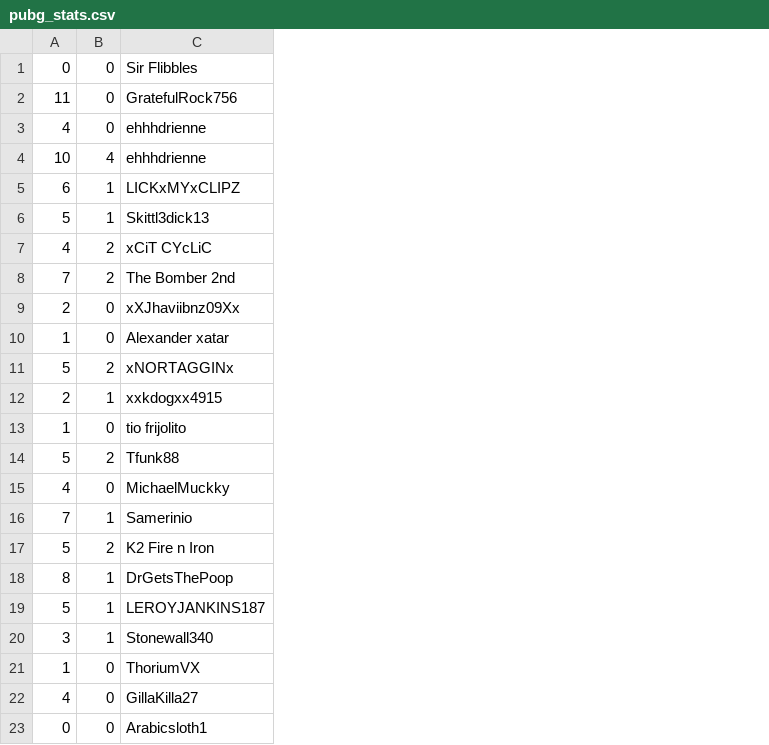
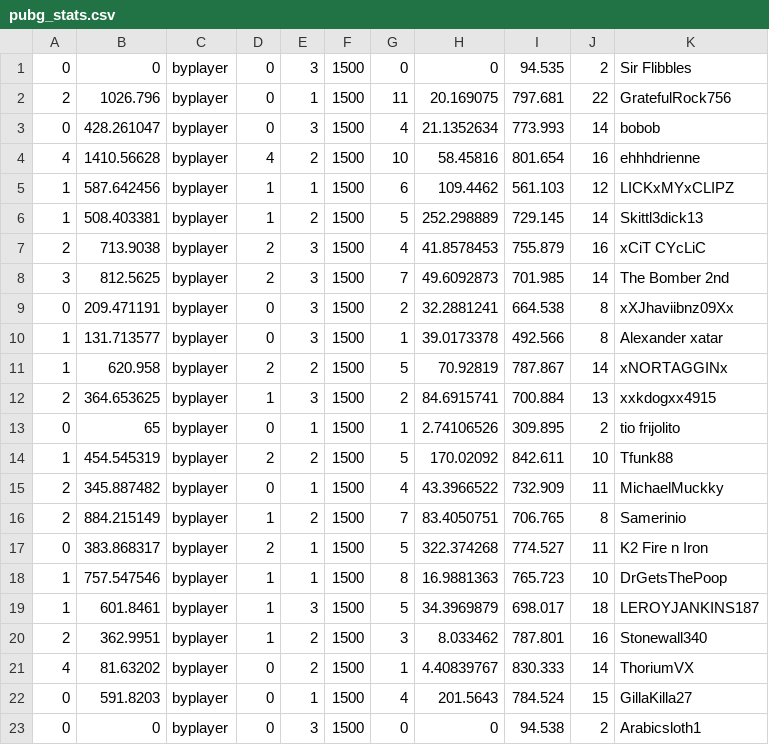
Before and after one commit to adriennekarnoski/PUBG, a CSV file: src/pubg_stats.csv, drawn as a sheet; removed rows and columns are numbered as before the commit, all else as after; the diff names each change by its address in the sheet, - before the commit and + after, or states it on an @@ line.

```diff
--- a/src/pubg_stats.csv
+++ b/src/pubg_stats.csv
+column B, rows 1-2: 0 | 1026.796; rows 4-23: 1410.56628 | 587.642456 | 508.403381 | 713.9038 | 812.5625 | 209.471191 | 131.713577 | 620.958 | 364.653625 | 65 | 454.545319 | 345.887482 | 884.215149 | 383.868317 | 757.547546 | 601.8461 | 362.9951 | 81.63202 | 591.8203 | 0
+column C, rows 1-2: byplayer | byplayer; rows 4-23: all byplayer
+column E, rows 1-2: 3 | 1; rows 4-23: 2 | 1 | 2 | 3 | 3 | 3 | 3 | 2 | 3 | 1 | 2 | 1 | 2 | 1 | 1 | 3 | 2 | 2 | 1 | 3
+column F, rows 1-2: 1500 | 1500; rows 4-23: all 1500
+column G, rows 1-2: 0 | 11; rows 4-23: 10 | 6 | 5 | 4 | 7 | 2 | 1 | 5 | 2 | 1 | 5 | 4 | 7 | 5 | 8 | 5 | 3 | 1 | 4 | 0
+column H, rows 1-2: 0 | 20.169075; rows 4-23: 58.45816 | 109.4462 | 252.298889 | 41.8578453 | 49.6092873 | 32.2881241 | 39.0173378 | 70.92819 | 84.6915741 | 2.74106526 | 170.02092 | 43.3966522 | 83.4050751 | 322.374268 | 16.9881363 | 34.3969879 | 8.033462 | 4.40839767 | 201.5643 | 0
+column I, rows 1-2: 94.535 | 797.681; rows 4-23: 801.654 | 561.103 | 729.145 | 755.879 | 701.985 | 664.538 | 492.566 | 787.867 | 700.884 | 309.895 | 842.611 | 732.909 | 706.765 | 774.527 | 765.723 | 698.017 | 787.801 | 830.333 | 784.524 | 94.538
+column J, rows 1-2: 2 | 22; rows 4-23: 16 | 12 | 14 | 16 | 14 | 8 | 8 | 14 | 13 | 2 | 10 | 11 | 8 | 11 | 10 | 18 | 16 | 14 | 15 | 2
-A2: 11
+A2: 2
-row 3: 4 | 0 | ehhhdrienne
+row 3: 0 | 428.261047 | byplayer | 0 | 3 | 1500 | 4 | 21.1352634 | 773.993 | 14 | bobob
-A4: 10
+A4: 4
-A5: 6
+A5: 1
-A6: 5
+A6: 1
-A7: 4
+A7: 2
-A8: 7
+A8: 3
-A9: 2
+A9: 0
-A11: 5
+A11: 1
-A13: 1
+A13: 0
-A14: 5
+A14: 1
-A15: 4
+A15: 2
-A16: 7
+A16: 2
-A17: 5
+A17: 0
-A18: 8
+A18: 1
-A19: 5
+A19: 1
-A20: 3
+A20: 2
-A21: 1
+A21: 4
-A22: 4
+A22: 0
```
Also changed, not shown: 2 other files.
